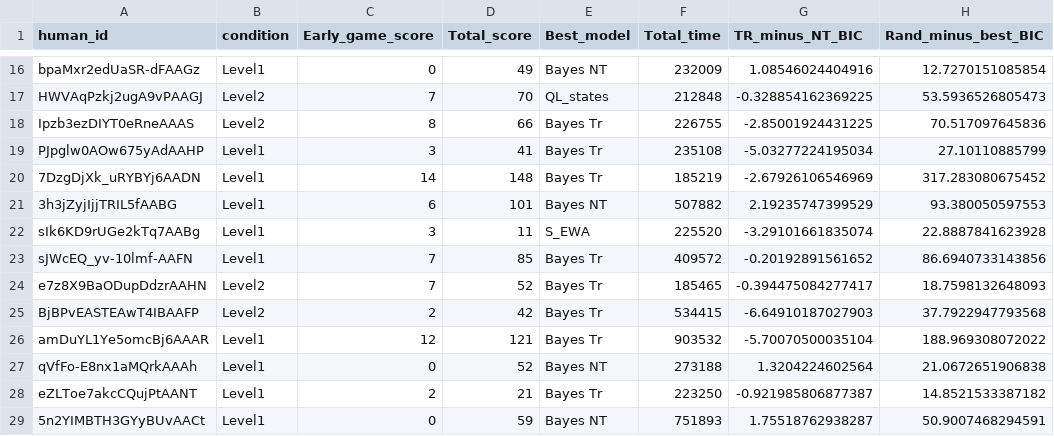
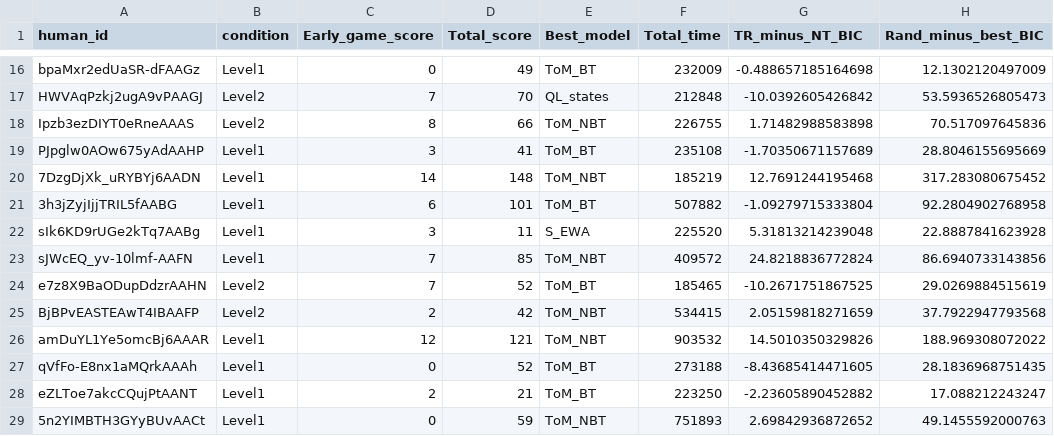
Before and after one commit to speekenbrink-lab/comp_model_RPS, a CSV file: Experiment_2/exp2_model_comp.csv, drawn as a sheet; only a part is shown, gaps mark what is left out; the diff covers the shown part only.

```diff
--- a/Experiment_2/exp2_model_comp.csv
+++ b/Experiment_2/exp2_model_comp.csv
@@ -16,14 +16,14 @@
-"bpaMxr2edUaSR-dFAAGz","Level1",0,49,"Bayes NT",232009,1.08546024404916,12.7270151085854
-"HWVAqPzkj2ugA9vPAAGJ","Level2",7,70,"QL_states",212848,-0.328854162369225,53.5936526805473
-"Ipzb3ezDIYT0eRneAAAS","Level2",8,66,"Bayes Tr",226755,-2.85001924431225,70.517097645836
-"PJpglw0AOw675yAdAAHP","Level1",3,41,"Bayes Tr",235108,-5.03277224195034,27.10110885799
-"7DzgDjXk_uRYBYj6AADN","Level1",14,148,"Bayes Tr",185219,-2.67926106546969,317.283080675452
-"3h3jZyjIjjTRIL5fAABG","Level1",6,101,"Bayes NT",507882,2.19235747399529,93.380050597553
-"sIk6KD9rUGe2kTq7AABg","Level1",3,11,"S_EWA",225520,-3.29101661835074,22.8887841623928
-"sJWcEQ_yv-10lmf-AAFN","Level1",7,85,"Bayes Tr",409572,-0.20192891561652,86.6940733143856
-"e7z8X9BaODupDdzrAAHN","Level2",7,52,"Bayes Tr",185465,-0.394475084277417,18.7598132648093
-"BjBPvEASTEAwT4IBAAFP","Level2",2,42,"Bayes Tr",534415,-6.64910187027903,37.7922947793568
-"amDuYL1Ye5omcBj6AAAR","Level1",12,121,"Bayes Tr",903532,-5.70070500035104,188.969308072022
-"qVfFo-E8nx1aMQrkAAAh","Level1",0,52,"Bayes NT",273188,1.3204224602564,21.0672651906838
-"eZLToe7akcCQujPtAANT","Level1",2,21,"Bayes Tr",223250,-0.921985806877387,14.8521533387182
-"5n2YIMBTH3GYyBUvAACt","Level1",0,59,"Bayes NT",751893,1.75518762938287,50.9007468294591
+"bpaMxr2edUaSR-dFAAGz","Level1",0,49,"ToM_BT",232009,-0.488657185164698,12.1302120497009
+"HWVAqPzkj2ugA9vPAAGJ","Level2",7,70,"QL_states",212848,-10.0392605426842,53.5936526805473
+"Ipzb3ezDIYT0eRneAAAS","Level2",8,66,"ToM_NBT",226755,1.71482988583898,70.517097645836
+"PJpglw0AOw675yAdAAHP","Level1",3,41,"ToM_BT",235108,-1.70350671157689,28.8046155695669
+"7DzgDjXk_uRYBYj6AADN","Level1",14,148,"ToM_NBT",185219,12.7691244195468,317.283080675452
+"3h3jZyjIjjTRIL5fAABG","Level1",6,101,"ToM_BT",507882,-1.09279715333804,92.2804902768958
+"sIk6KD9rUGe2kTq7AABg","Level1",3,11,"S_EWA",225520,5.31813214239048,22.8887841623928
+"sJWcEQ_yv-10lmf-AAFN","Level1",7,85,"ToM_NBT",409572,24.8218836772824,86.6940733143856
+"e7z8X9BaODupDdzrAAHN","Level2",7,52,"ToM_BT",185465,-10.2671751867525,29.0269884515619
+"BjBPvEASTEAwT4IBAAFP","Level2",2,42,"ToM_NBT",534415,2.05159818271659,37.7922947793568
+"amDuYL1Ye5omcBj6AAAR","Level1",12,121,"ToM_NBT",903532,14.5010350329826,188.969308072022
+"qVfFo-E8nx1aMQrkAAAh","Level1",0,52,"ToM_BT",273188,-8.43685414471605,28.1836968751435
+"eZLToe7akcCQujPtAANT","Level1",2,21,"ToM_BT",223250,-2.23605890452882,17.088212243247
+"5n2YIMBTH3GYyBUvAACt","Level1",0,59,"ToM_NBT",751893,2.69842936872652,49.1455592000763
```
Also changed, not shown: 90 edited cells elsewhere in this file, Experiment_2/exp2_results.csv, 7 other files.
